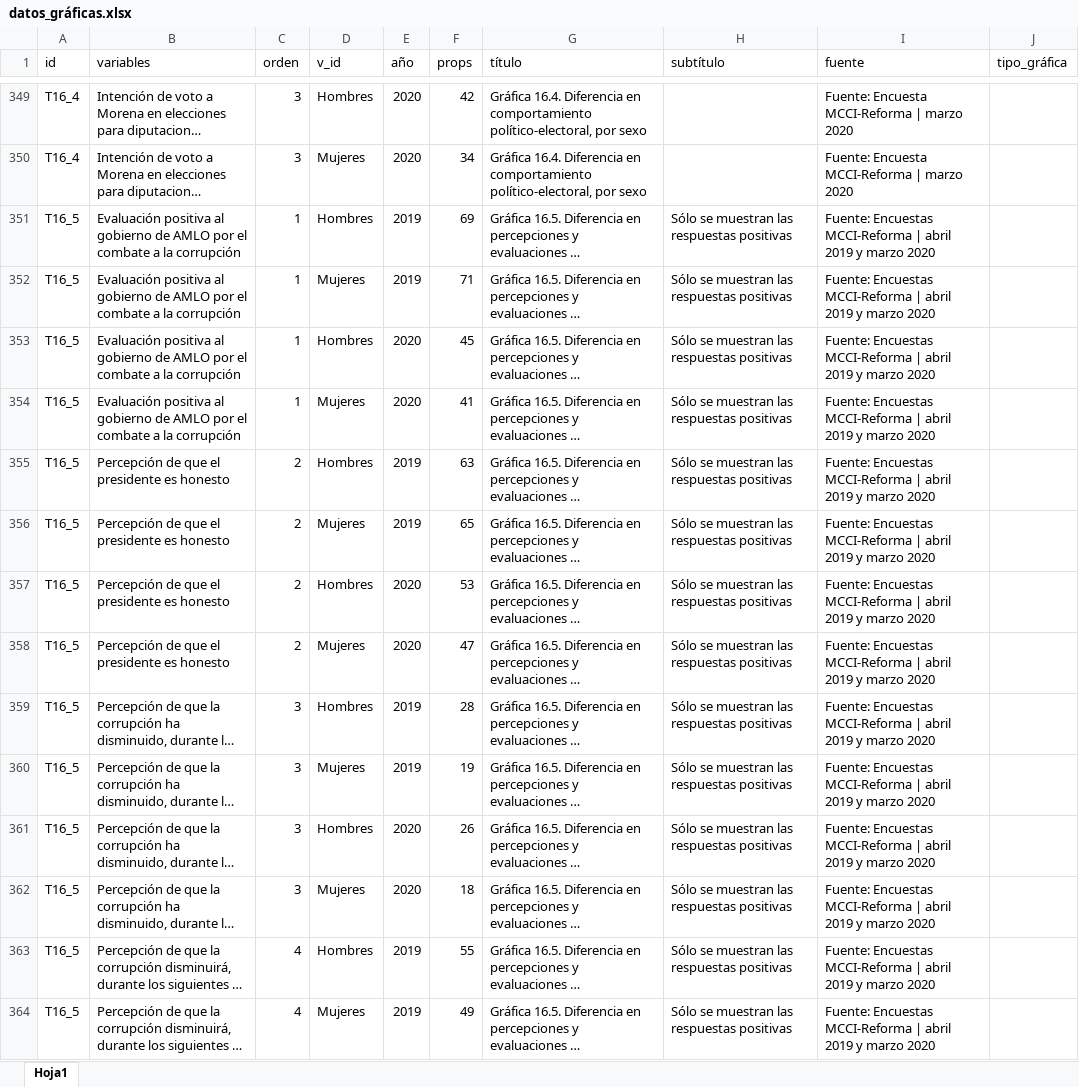
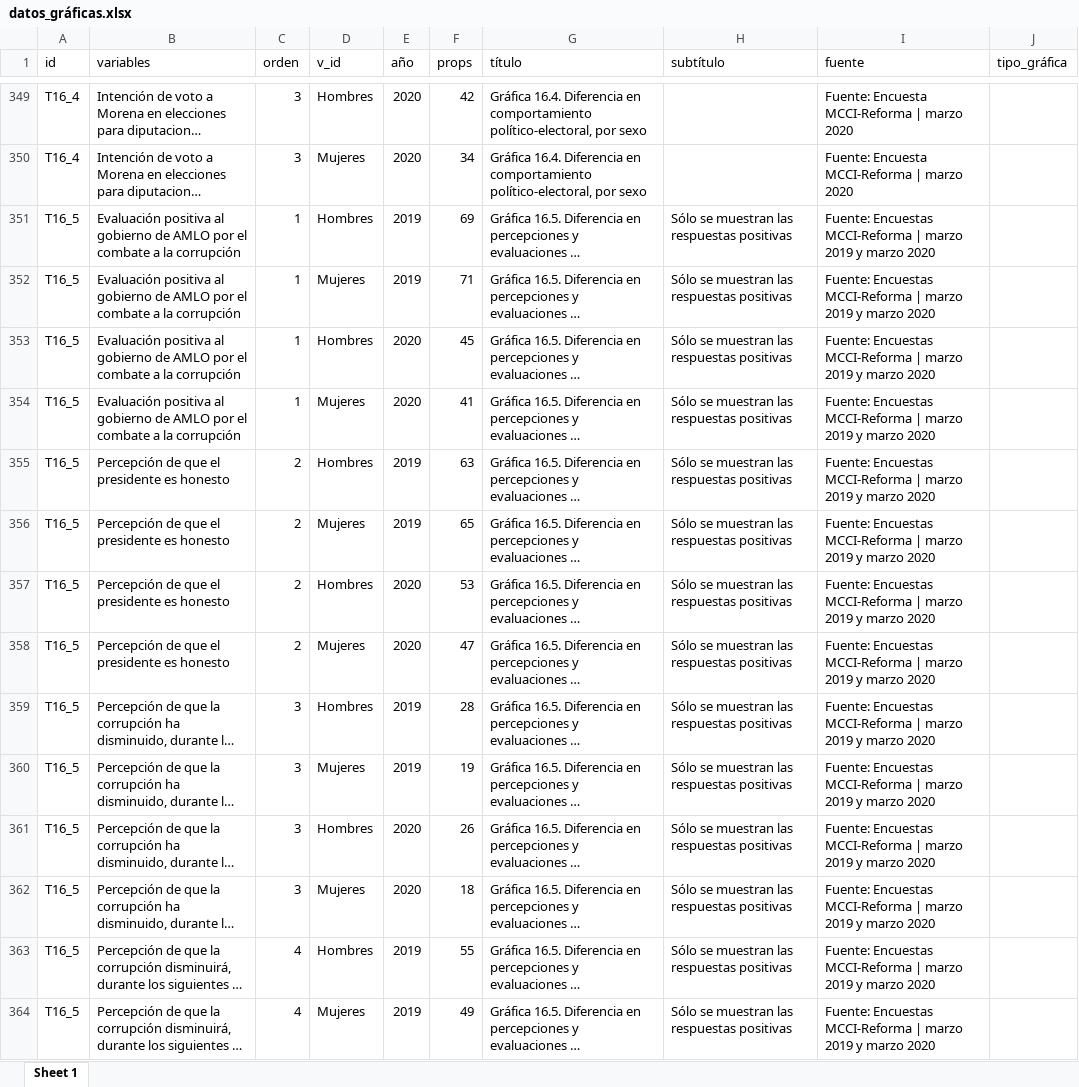
Before and after one commit to mxvscorrupcion/MCCI_LMFCI2020, an Excel workbook: 01_datos/datos_gráficas.xlsx, sheet Sheet 1, drawn as a sheet; only a part is shown, gaps mark what is left out; long unchanged cells end in …; values as stored, in another font and other column widths than the file's, no cell formats; the diff covers the shown part only; the diff names each change by its address in the sheet, - before the commit and + after, or states it on an @@ line.

Commit message:
Corrección en fuente 2019

```diff
--- a/01_datos/datos_gráficas.xlsx (sheet Sheet 1)
+++ b/01_datos/datos_gráficas.xlsx (sheet Sheet 1)
-sheet tab: Hoja1
+sheet tab: Sheet 1
-I351:I364 (fuente): …MCCI-Reforma | abril 2019 y…
+I351:I364 (fuente): …MCCI-Reforma | marzo 2019 y…
```
Also changed, not shown: 541 edited cells elsewhere in this sheet, cell formats, 33 other files.
